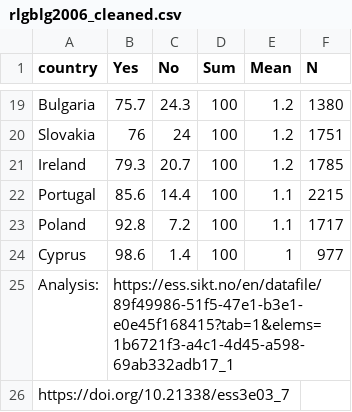
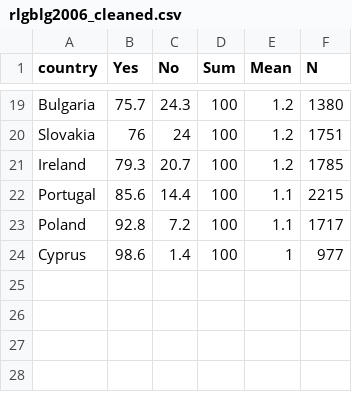
Before and after one commit to com-480-data-visualization/JSError, a CSV file: website/data/rlgblg2006_cleaned.csv, drawn as a sheet; only a part is shown, gaps mark what is left out; the diff names each change by its address in the sheet, - before the commit and + after, or states it on an @@ line.

Commit message:
Update rlgblg2006_cleaned.csv

```diff
--- a/website/data/rlgblg2006_cleaned.csv
+++ b/website/data/rlgblg2006_cleaned.csv
-row 25: Analysis: | https://ess.sikt.no/en/datafile/89f49986-51f5-47e1-b3e1-e0e45f168415?tab=1&elems=1b6721f3-a4c1-4d45-a598-69ab332adb17_1
-row 26: https://doi.org/10.21338/ess3e03_7
```
